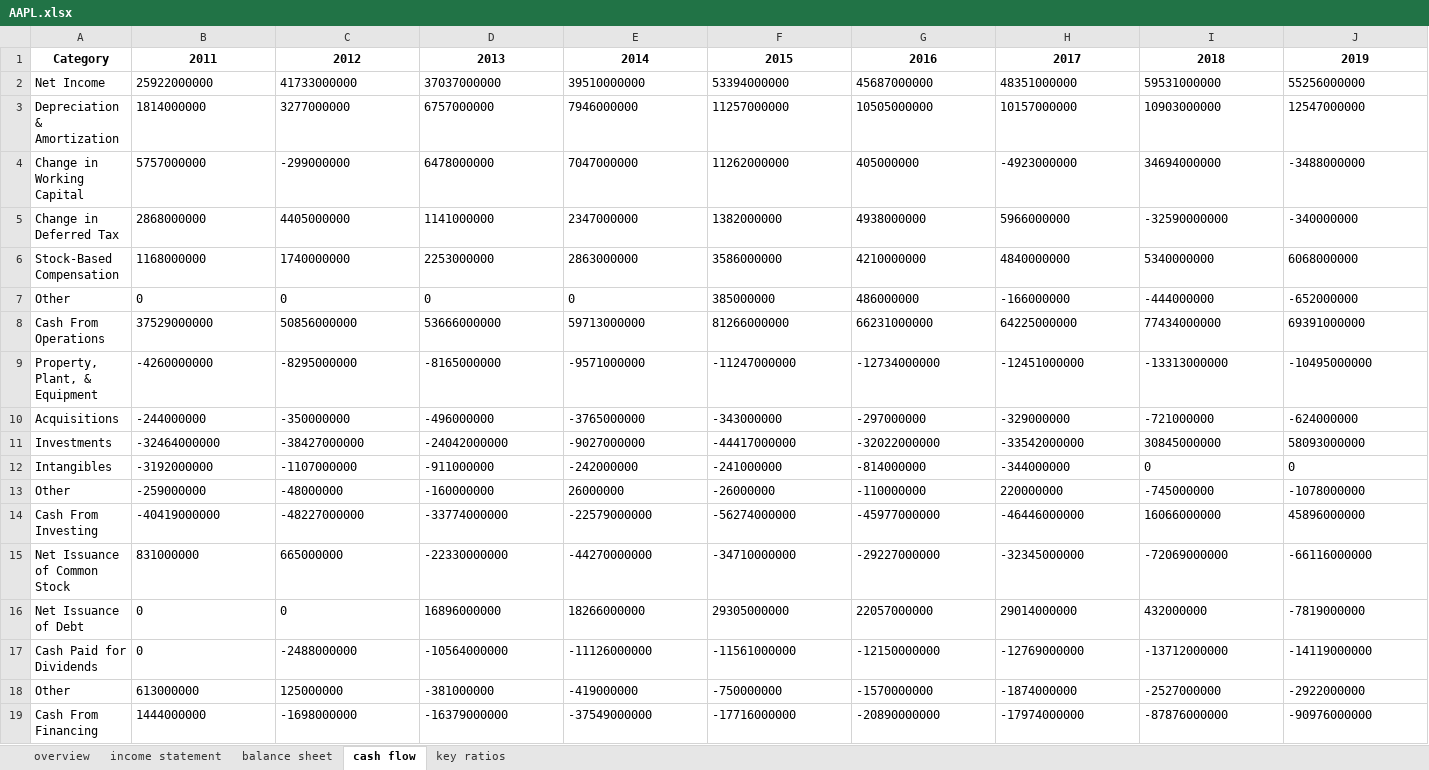
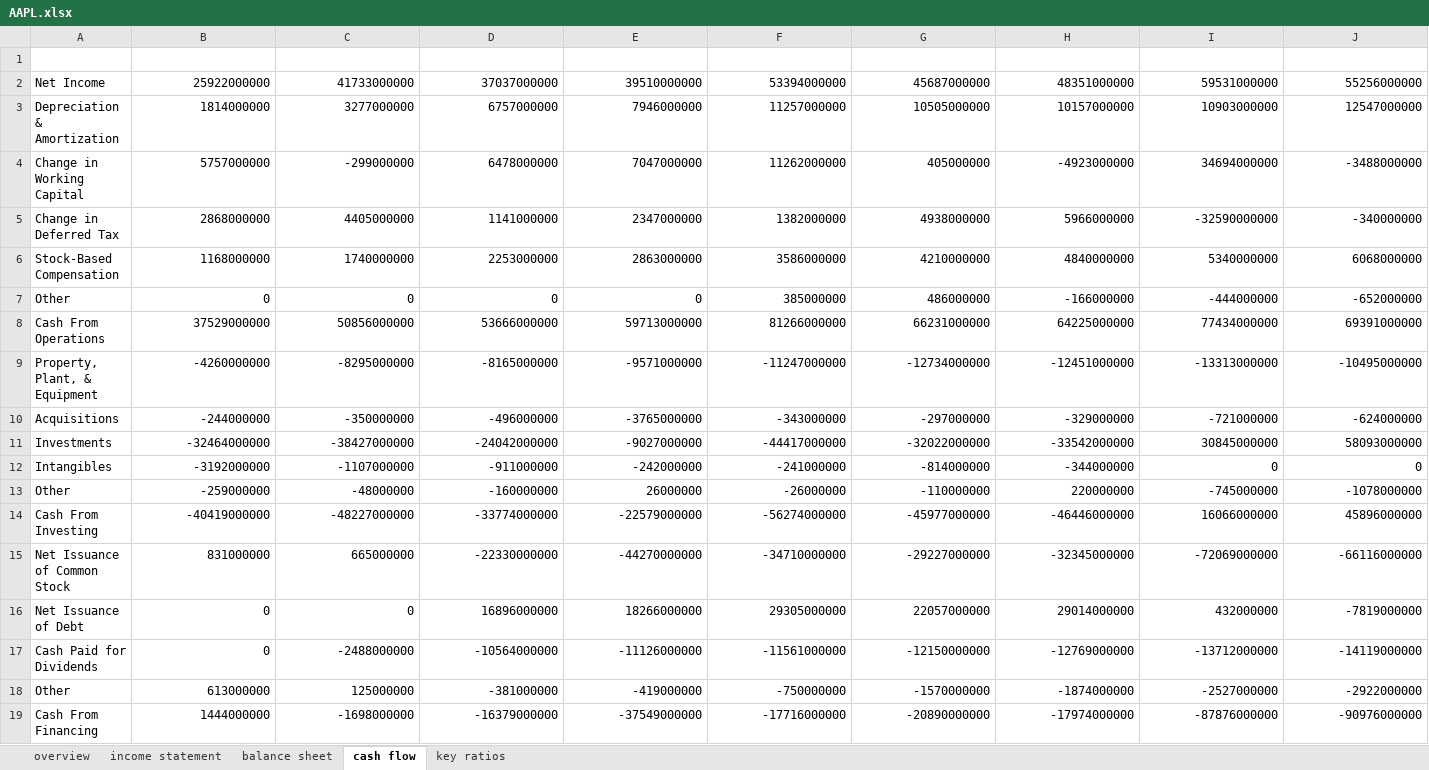
Before and after one commit to DiegoHeer/quickfs_scraping, an Excel workbook: financial_files/AAPL.xlsx, sheet cash flow, drawn as a sheet; only a part is shown; values as stored, in another font and other column widths than the file's, no borders; table styles not drawn; the diff covers the shown part only; the diff names each change by its address in the sheet, - before the commit and + after, or states it on an @@ line.

```diff
--- a/financial_files/AAPL.xlsx (sheet cash flow)
+++ b/financial_files/AAPL.xlsx (sheet cash flow)
-A1:J1 text colour: black
+A1:J1 text colour: #FFFFFF
-B2:J19 alignment: left
+B2:J19 alignment: right
```
Also changed, not shown: cell formats elsewhere in this sheet, sheet key ratios, sheet overview, sheet balance sheet, sheet income statement, financial_files/GOOGL.xlsx, financial_files/MSFT.xlsx, 54 other files.
